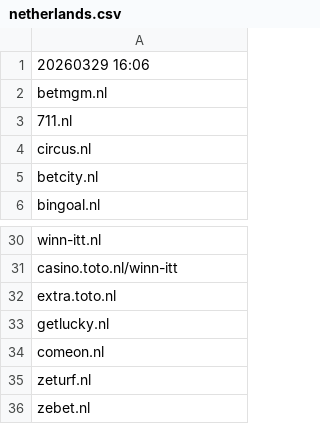
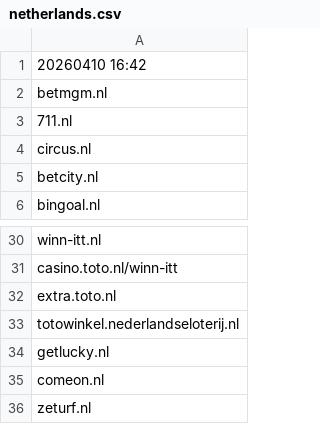
Before and after one commit to itsJustinCase/gamble-eagle, a CSV file: netherlands.csv, drawn as a sheet; only a part is shown, gaps mark what is left out; the shorter side is filled out with more unchanged rows.

Commit message:
update netherlands.csv

```diff
--- a/netherlands.csv
+++ b/netherlands.csv
@@ -1,2 +1,2 @@
-20260329 16:06
+20260410 16:42
 betmgm.nl
@@ -32,2 +32,3 @@ casino.toto.nl/winn-itt
 extra.toto.nl
+totowinkel.nederlandseloterij.nl
 getlucky.nl
```
